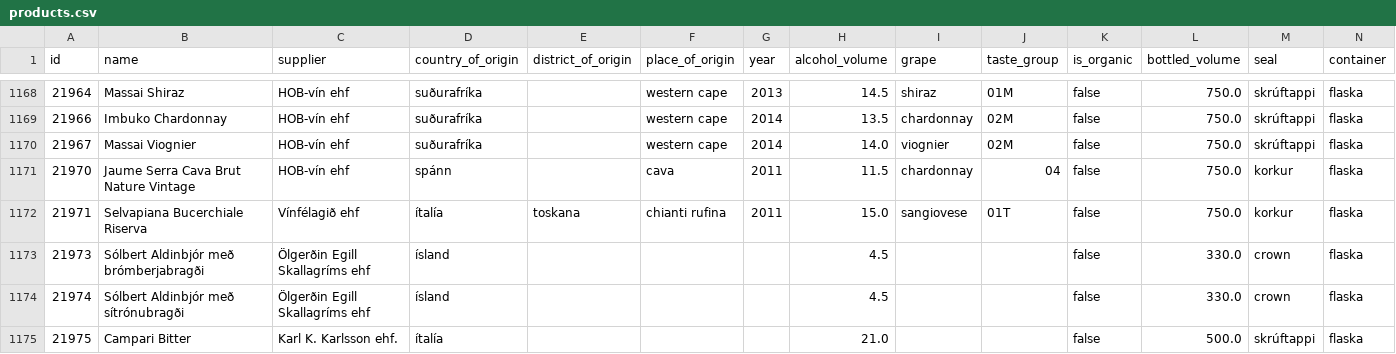
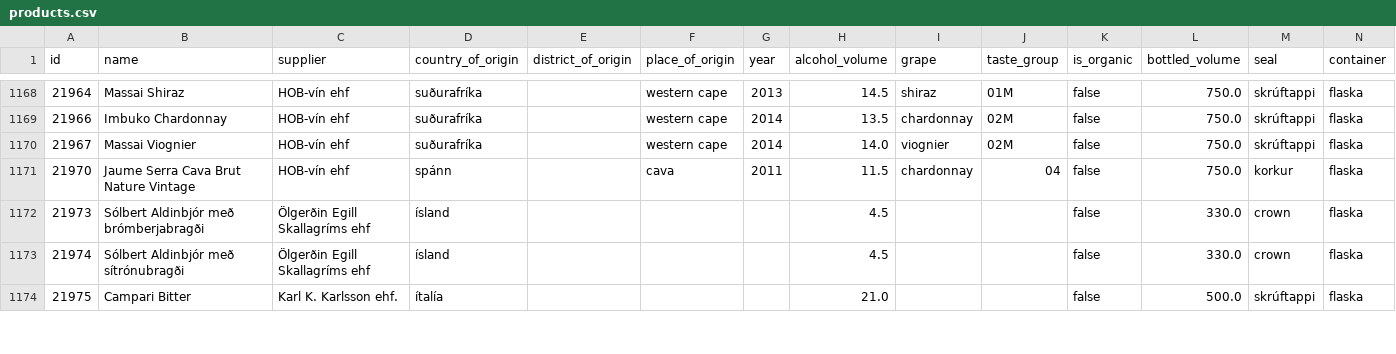
Before and after one commit to flother/vinbudin, a CSV file: data/products.csv, drawn as a sheet; only a part is shown, gaps mark what is left out; rows hold the shown columns only; the diff covers the shown part only; the diff names each change by its address in the sheet, - before the commit and + after, or states it on an @@ line.

Commit message:
Add latest inventory data

```diff
--- a/data/products.csv
+++ b/data/products.csv
-row 1172: 21971 | Selvapiana Bucerchiale Riserva | Vínfélagið ehf | ítalía | toskana | chianti rufina | 2011 | 15.0 | sangiovese | 01T | false | 750.0 | korkur | flaska
```
Also changed, not shown: 1 removed row and 36 edited cells elsewhere in this file, 1 other file.
